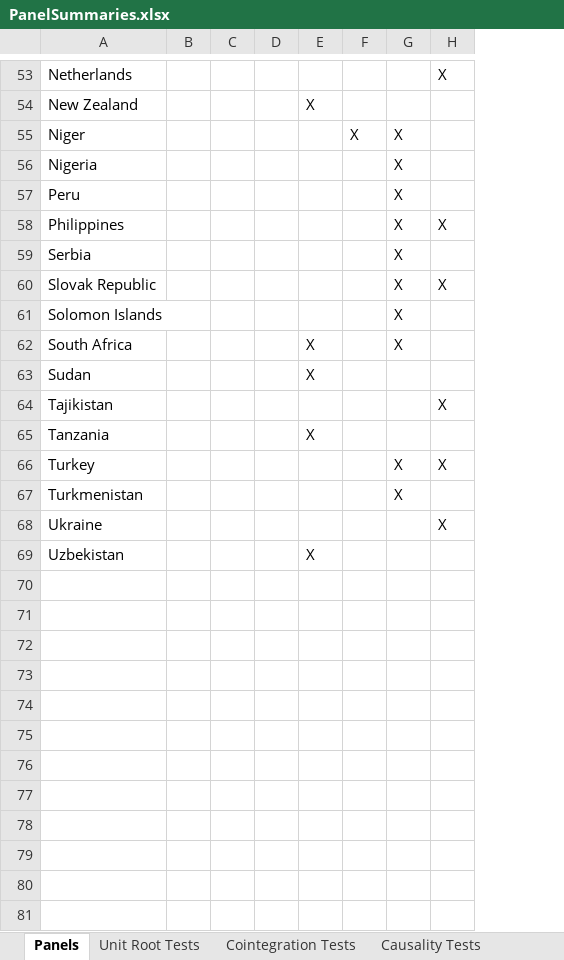
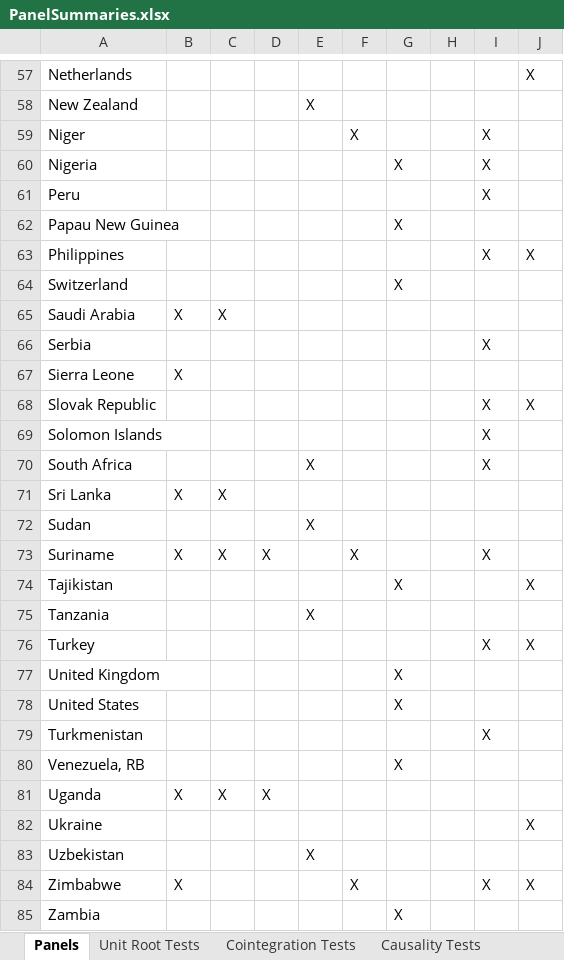
Before and after one commit to williamsca/UrbanizationCauseConsequence, an Excel workbook: documentation/PanelSummaries.xlsx, sheet Panels, drawn as a sheet; only a part is shown, gaps mark what is left out; values as stored, in another font and other column widths than the file's, no borders; addresses are those after the commit; the diff covers the shown part only; the diff names each change by its address in the sheet, - before the commit and + after, or states it on an @@ line.

Commit message:
updating panel summaries

```diff
--- a/documentation/PanelSummaries.xlsx (sheet Panels)
+++ b/documentation/PanelSummaries.xlsx (sheet Panels)
+column H, empty
+column I, rows 59-61: all X; row 63: X; row 66: X; rows 68-70: all X; row 76: X; row 79: X
-G59: X
+G59: (empty)
-G61: X
+G61: (empty)
+row 62: Papau New Guinea |  |  |  |  |  | X
-G63: X
+G63: (empty)
+row 64: Switzerland |  |  |  |  |  | X
@@ row 18 moved to row 65: Saudi Arabia @@
-G66: X
+G66: (empty)
@@ row 19 moved to row 67: Sierra Leone @@
-G68:G70: X
+G68:G70: (empty)
@@ row 20 moved to row 71: Sri Lanka @@
+row 73: Suriname | X | X | X |  | X |  |  | X
-G74: (empty)
+G74: X
-G76: X
+G76: (empty)
+row 77: United Kingdom |  |  |  |  |  | X
+row 78: United States |  |  |  |  |  | X
-G79: X
+G79: (empty)
+row 80: Venezuela, RB |  |  |  |  |  | X
@@ row 22 moved to row 81: Uganda @@
+row 84: Zimbabwe | X |  |  |  | X |  |  | X | X
+row 85: Zambia |  |  |  |  |  | X
```
Also changed, not shown: 18 added rows, 10 removed rows, 14 moved rows and 10 edited cells elsewhere in this sheet, sheet Causality Tests, charts or pictures.
